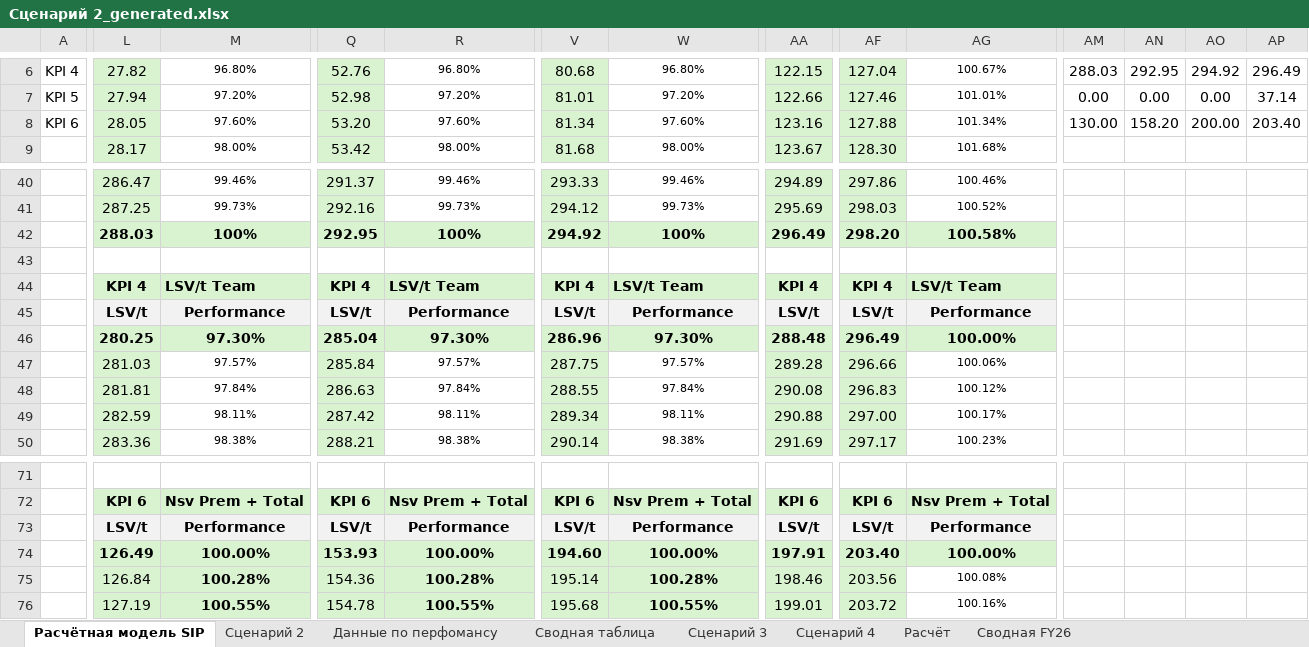
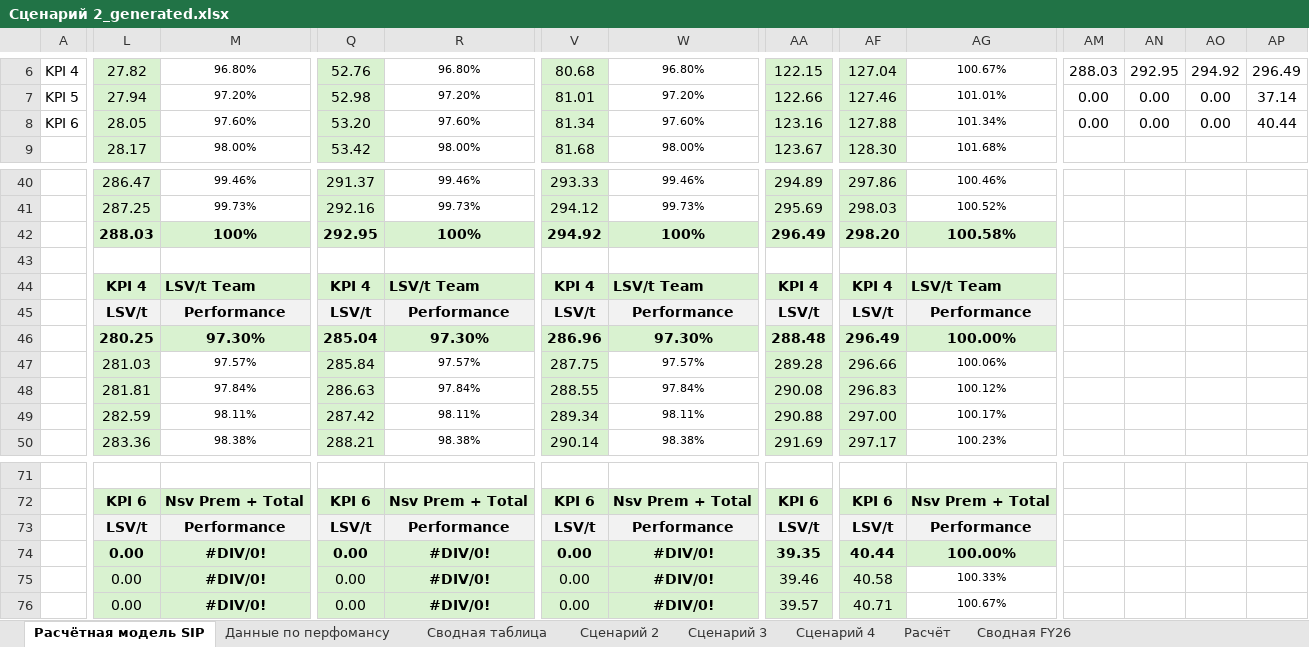
Before and after one commit to nikitakuvsh/excelMacros, an Excel workbook: Сценарий 2_generated.xlsx, sheet Расчётная модель SIP, drawn as a sheet; only a part is shown, gaps mark what is left out; values as stored, in another font and other column widths than the file's, no borders; conditional formats not drawn; the diff covers the shown part only; the diff names each change by its address in the sheet, - before the commit and + after, or states it on an @@ line.

```diff
--- a/Сценарий 2_generated.xlsx (sheet Расчётная модель SIP)
+++ b/Сценарий 2_generated.xlsx (sheet Расчётная модель SIP)
@@ sheet tab order changed: Расчётная модель SIP | Данные по перфомансу | Сводная таблица | Сценарий 2 | Сценарий 3 | Сценарий 4 | Расчёт | Сводная FY26 @@
-AM8: 130.00
+AM8: 0.00
-AN8: 158.20
+AN8: 0.00
-AO8: 200.00
+AO8: 0.00
-AP8: 203.40
+AP8: 40.44
-L74: 126.49
+L74: 0.00
-M74: 100.00%
+M74: #DIV/0!
-Q74: 153.93
+Q74: 0.00
-R74: 100.00%
+R74: #DIV/0!
-V74: 194.60
+V74: 0.00
-W74: 100.00%
+W74: #DIV/0!
-AA74: 197.91
+AA74: 39.35
-AF74: 203.40
+AF74: 40.44
-L75: 126.84
+L75: 0.00
-M75: 100.28%
+M75: #DIV/0!
-Q75: 154.36
+Q75: 0.00
-R75: 100.28%
+R75: #DIV/0!
-V75: 195.14
+V75: 0.00
-W75: 100.28%
+W75: #DIV/0!
-AA75: 198.46
+AA75: 39.46
-AF75: 203.56
+AF75: 40.58
-AG75: 100.08%
+AG75: 100.33%
-L76: 127.19
+L76: 0.00
-M76: 100.55%
+M76: #DIV/0!
-Q76: 154.78
+Q76: 0.00
-R76: 100.55%
+R76: #DIV/0!
-V76: 195.68
+V76: 0.00
-W76: 100.55%
+W76: #DIV/0!
-AA76: 199.01
+AA76: 39.57
-AF76: 203.72
+AF76: 40.71
-AG76: 100.16%
+AG76: 100.67%
```
Also changed, not shown: 73 edited cells and cell formats elsewhere in this sheet, sheet Расчёт, sheet Сводная FY26, Сценарий 2.xlsx, Сценарий 3.xlsx, 9 other files.
